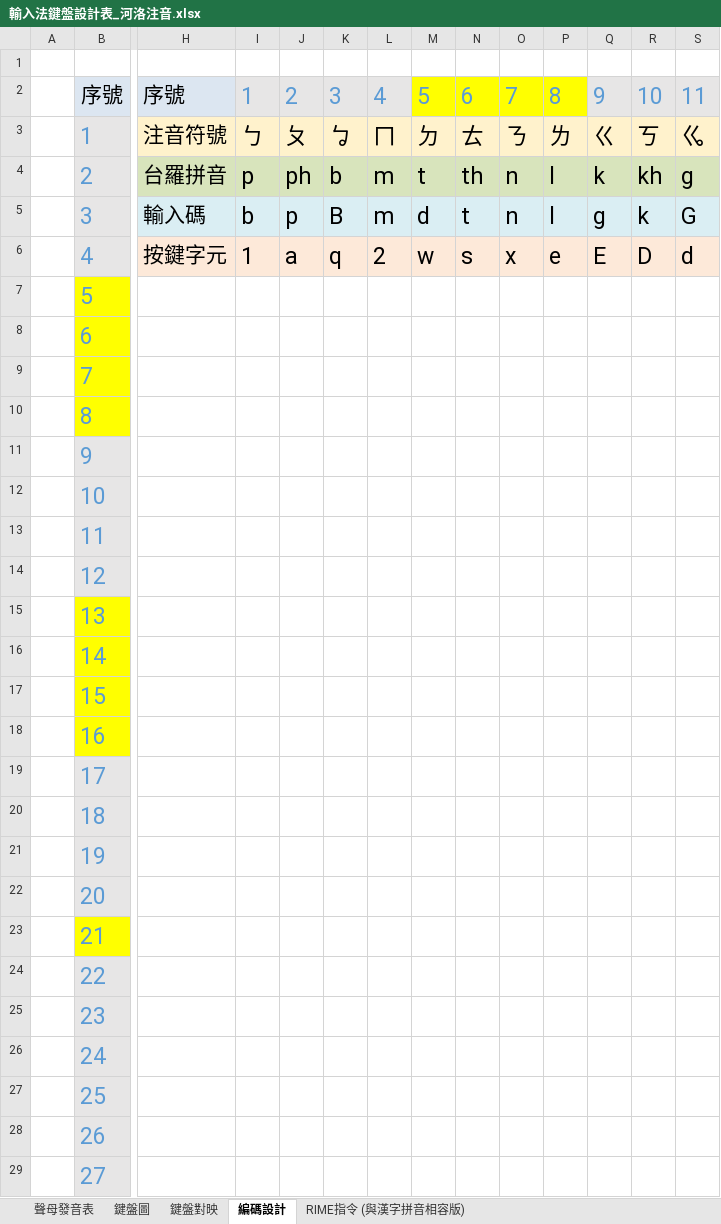
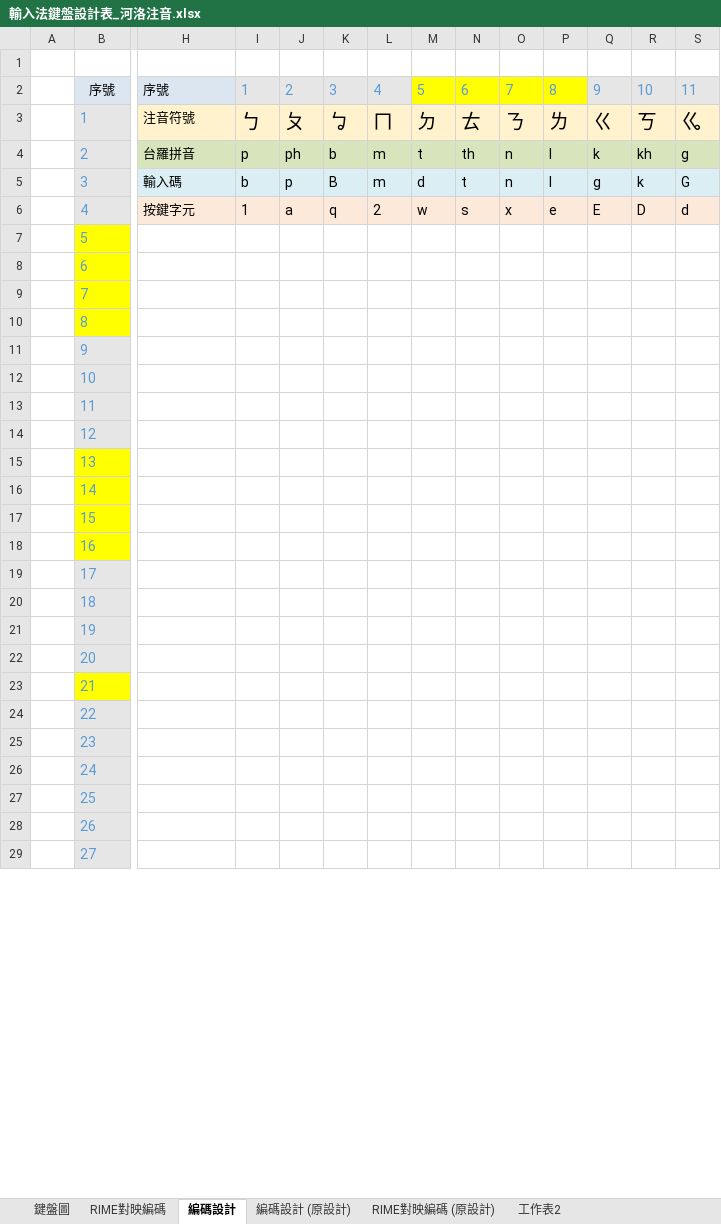
Before and after one commit to AlanJui/rime-tlpa, an Excel workbook: docs/輸入法鍵盤設計表_河洛注音.xlsx, sheet 編碼設計, drawn as a sheet; only a part is shown, gaps mark what is left out; values as stored, in another font and other column widths than the file's, no borders; the diff covers the shown part only; the diff names each change by its address in the sheet, - before the commit and + after, or states it on an @@ line.

```diff
--- a/docs/輸入法鍵盤設計表_河洛注音.xlsx (sheet 編碼設計)
+++ b/docs/輸入法鍵盤設計表_河洛注音.xlsx (sheet 編碼設計)
-sheet tab: 鍵盤對映
+sheet tab: RIME對映編碼
+sheet tab: 編碼設計 (原設計)
+sheet tab: RIME對映編碼 (原設計)
+sheet tab: 工作表2
@@ B2:B29 text size: smaller @@
@@ H2:S2 text size: smaller @@
@@ H3:S3 text size: smaller @@
@@ H4:S4 text size: smaller @@
@@ H5:S5 text size: smaller @@
@@ H6:S6 text size: smaller @@
```
Also changed, not shown: cell formats elsewhere in this sheet, sheet RIME對映編碼, sheet RIME指令 (與漢字拼音相容版), sheet 鍵盤圖, sheet 聲母發音表, other sheet tabs, formulas that keep their value, charts or pictures, docs/鍵盤設計規格_河洛方音.xlsx, 3 other files.
